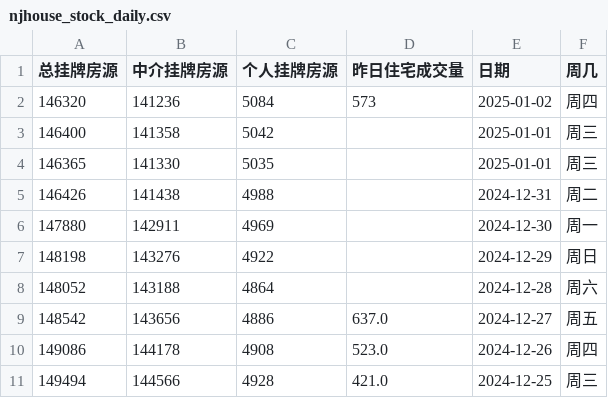
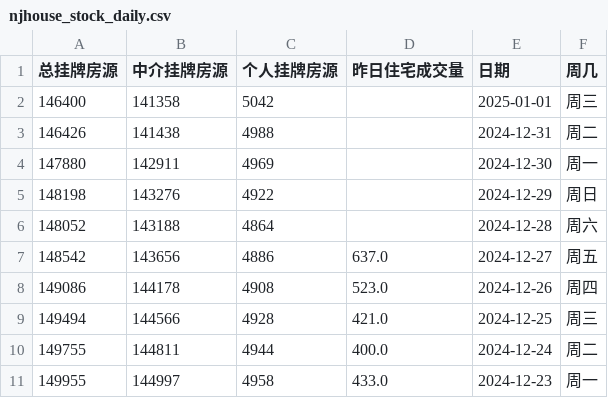
Before and after one commit to Channe/njhouse, a CSV file: house_scripts/njhouse_stock_daily/njhouse_stock_daily.csv, drawn as a sheet; only a part is shown; the shorter side is filled out with more unchanged rows.

Commit message:
update csv

```diff
--- a/house_scripts/njhouse_stock_daily/njhouse_stock_daily.csv
+++ b/house_scripts/njhouse_stock_daily/njhouse_stock_daily.csv
@@ -1,5 +1,3 @@
 总挂牌房源,中介挂牌房源,个人挂牌房源,昨日住宅成交量,日期,周几
-146320,141236,5084,573,2025-01-02,周四
 146400,141358,5042,,2025-01-01,周三
-146365,141330,5035,,2025-01-01,周三
 146426,141438,4988,,2024-12-31,周二
```
